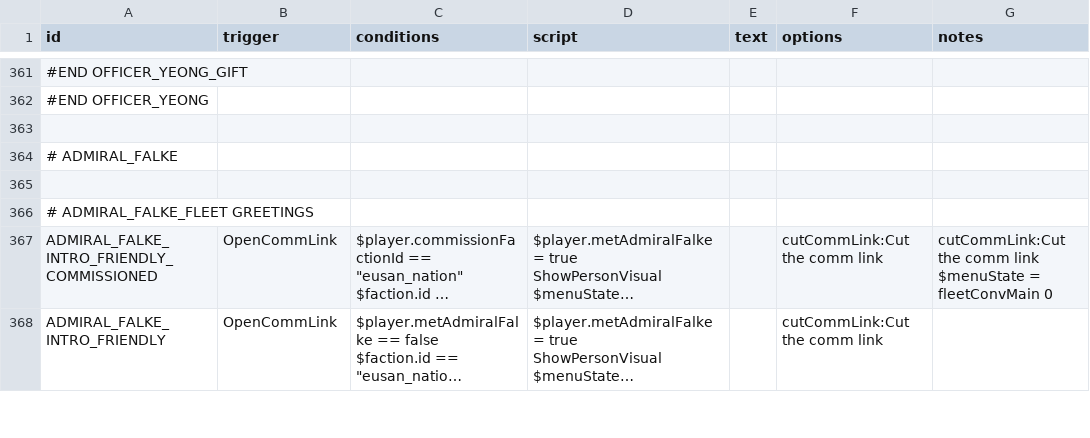
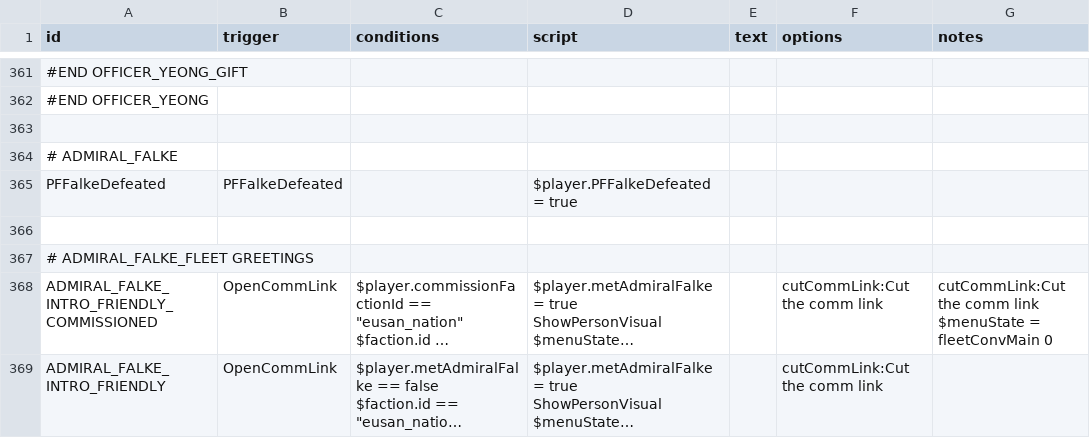
Before and after one commit to naslee2/SignalisMod, a CSV file: data/campaign/rules.csv, drawn as a sheet; only a part is shown, gaps mark what is left out; long unchanged cells end in …; the diff names each change by its address in the sheet, - before the commit and + after, or states it on an @@ line.

Commit message:
adding new script for fleet defeat calls

```diff
--- a/data/campaign/rules.csv
+++ b/data/campaign/rules.csv
+row 365: PFFalkeDefeated | PFFalkeDefeated |  | $player.PFFalkeDefeated = true
```
Also changed, not shown: 1 other file.
